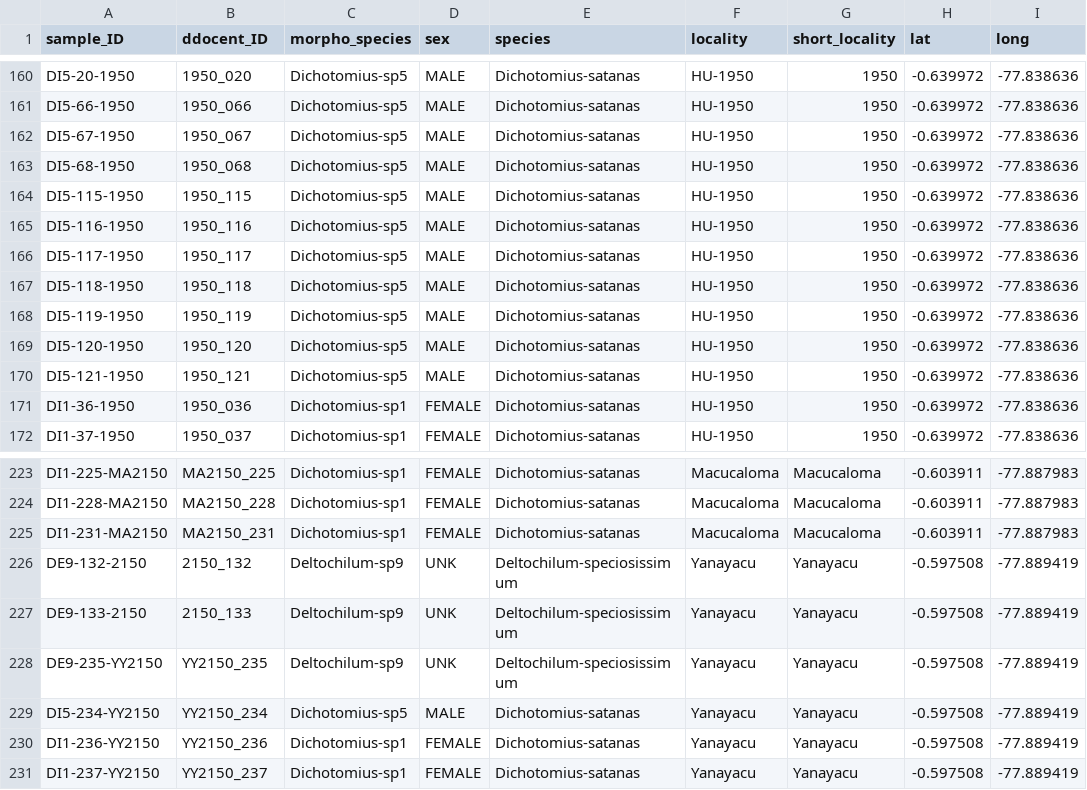
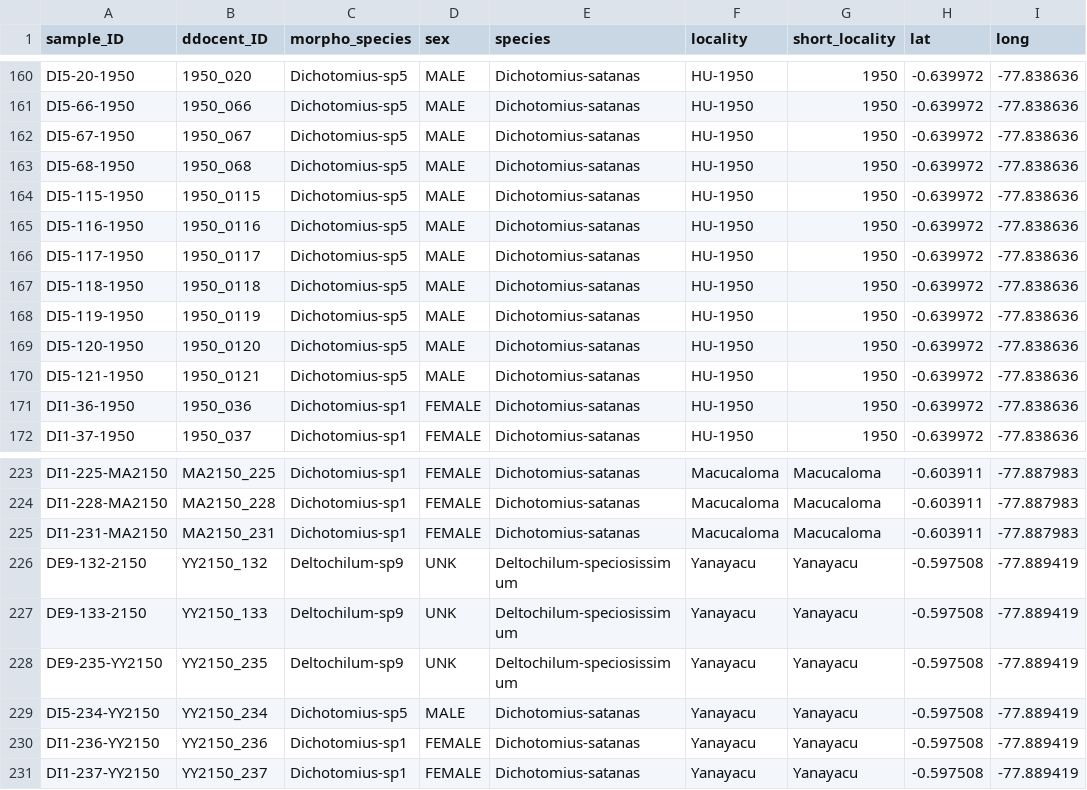
Before and after one commit to elinck/scarab_migration, a CSV file: data/scarab_spp_master.csv, drawn as a sheet; only a part is shown, gaps mark what is left out; the diff names each change by its address in the sheet, - before the commit and + after, or states it on an @@ line.

```diff
--- a/data/scarab_spp_master.csv
+++ b/data/scarab_spp_master.csv
-B164 (ddocent_ID): 1950_115
+B164 (ddocent_ID): 1950_0115
-B165 (ddocent_ID): 1950_116
+B165 (ddocent_ID): 1950_0116
-B166 (ddocent_ID): 1950_117
+B166 (ddocent_ID): 1950_0117
-B167 (ddocent_ID): 1950_118
+B167 (ddocent_ID): 1950_0118
-B168 (ddocent_ID): 1950_119
+B168 (ddocent_ID): 1950_0119
-B169 (ddocent_ID): 1950_120
+B169 (ddocent_ID): 1950_0120
-B170 (ddocent_ID): 1950_121
+B170 (ddocent_ID): 1950_0121
-B226 (ddocent_ID): 2150_132
+B226 (ddocent_ID): YY2150_132
-B227 (ddocent_ID): 2150_133
+B227 (ddocent_ID): YY2150_133
```
Also changed, not shown: 24 other files.
